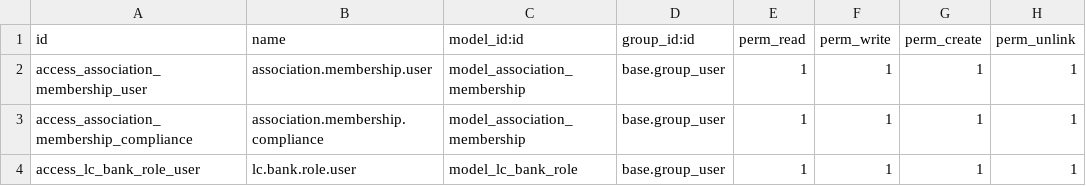
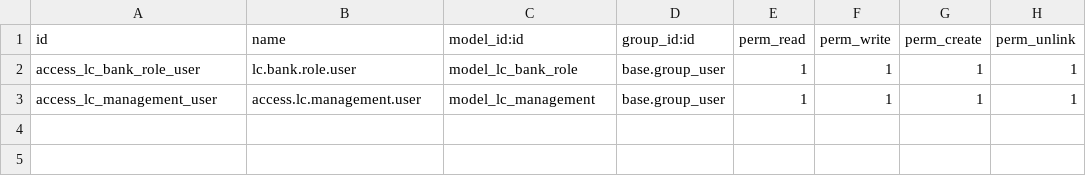
Before and after one commit to shamim-hossen-razu/lc_management, a CSV file: security/ir.model.access.csv, drawn as a sheet; removed rows and columns are numbered as before the commit, all else as after; the diff names each change by its address in the sheet, - before the commit and + after, or states it on an @@ line.

Commit message:
res.bank extension, res.company extension, company specific document feature and showcase, and basic LC model creation

```diff
--- a/security/ir.model.access.csv
+++ b/security/ir.model.access.csv
-row 2: access_association_membership_user | association.membership.user | model_association_membership | base.group_user | 1 | 1 | 1 | 1
-row 3: access_association_membership_compliance | association.membership.compliance | model_association_membership | base.group_user | 1 | 1 | 1 | 1
+row 3: access_lc_management_user | access.lc.management.user | model_lc_management | base.group_user | 1 | 1 | 1 | 1
```
Also changed, not shown: 6 other files.
